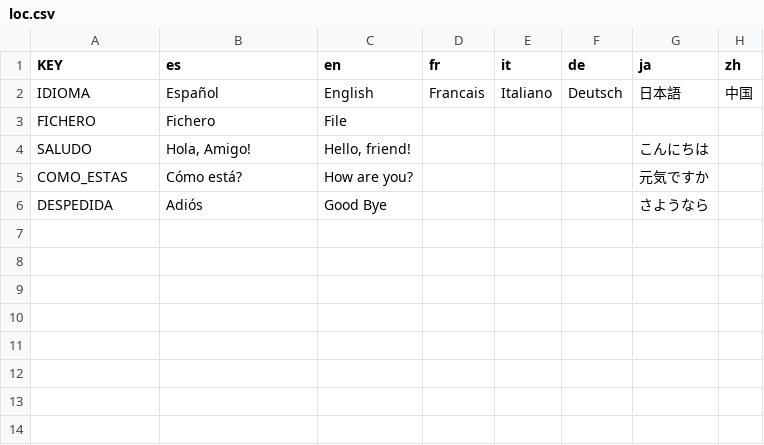
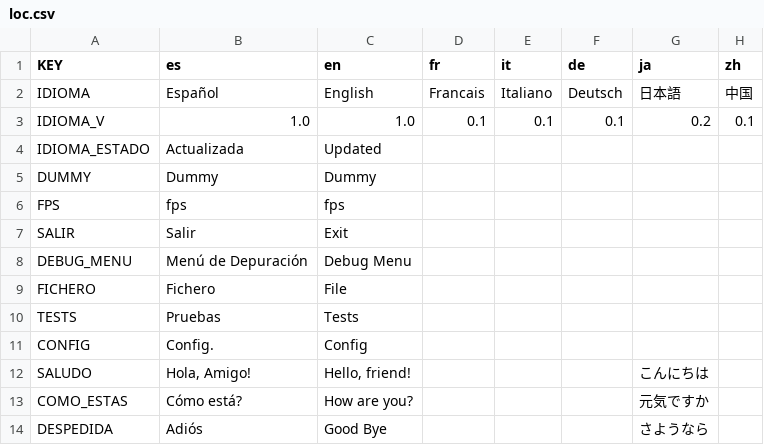
Before and after one commit to EHSJ/godot3_template, a CSV file: localization/loc.csv, drawn as a sheet.

```diff
--- a/localization/loc.csv
+++ b/localization/loc.csv
@@ -2,3 +2,11 @@ KEY,es,en,fr,it,de,ja,zh
 IDIOMA,Español,English,Francais,Italiano,Deutsch,日本語,中国
+IDIOMA_V,1.0,1.0,0.1,0.1,0.1,0.2,0.1
+IDIOMA_ESTADO,Actualizada,Updated,,,,,
+DUMMY,Dummy,Dummy,,,,,
+FPS,fps,fps,,,,,
+SALIR,Salir,Exit,,,,,
+DEBUG_MENU,Menú de Depuración,Debug Menu,,,,,
 FICHERO,Fichero,File,,,,,
+TESTS,Pruebas,Tests,,,,,
+CONFIG,Config.,Config,,,,,
 SALUDO,"Hola, Amigo!","Hello, friend!",,,,こんにちは,
```
Also changed, not shown: 8 other files.
